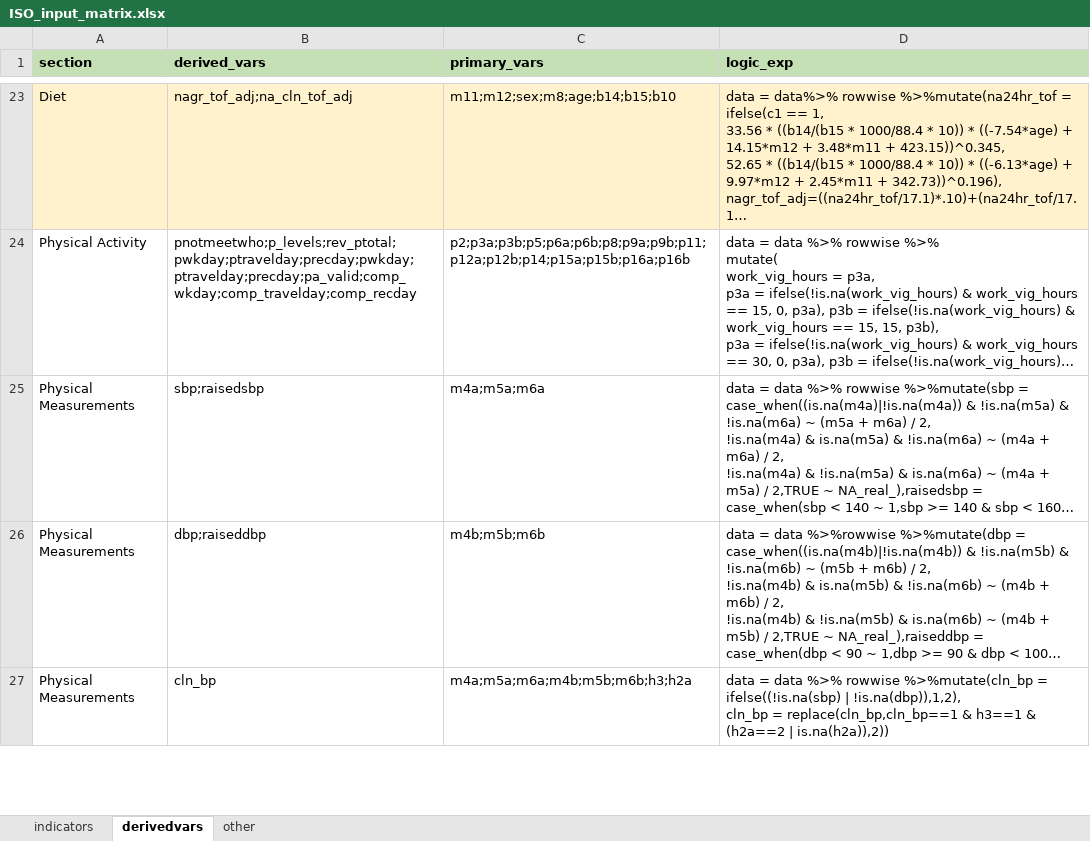
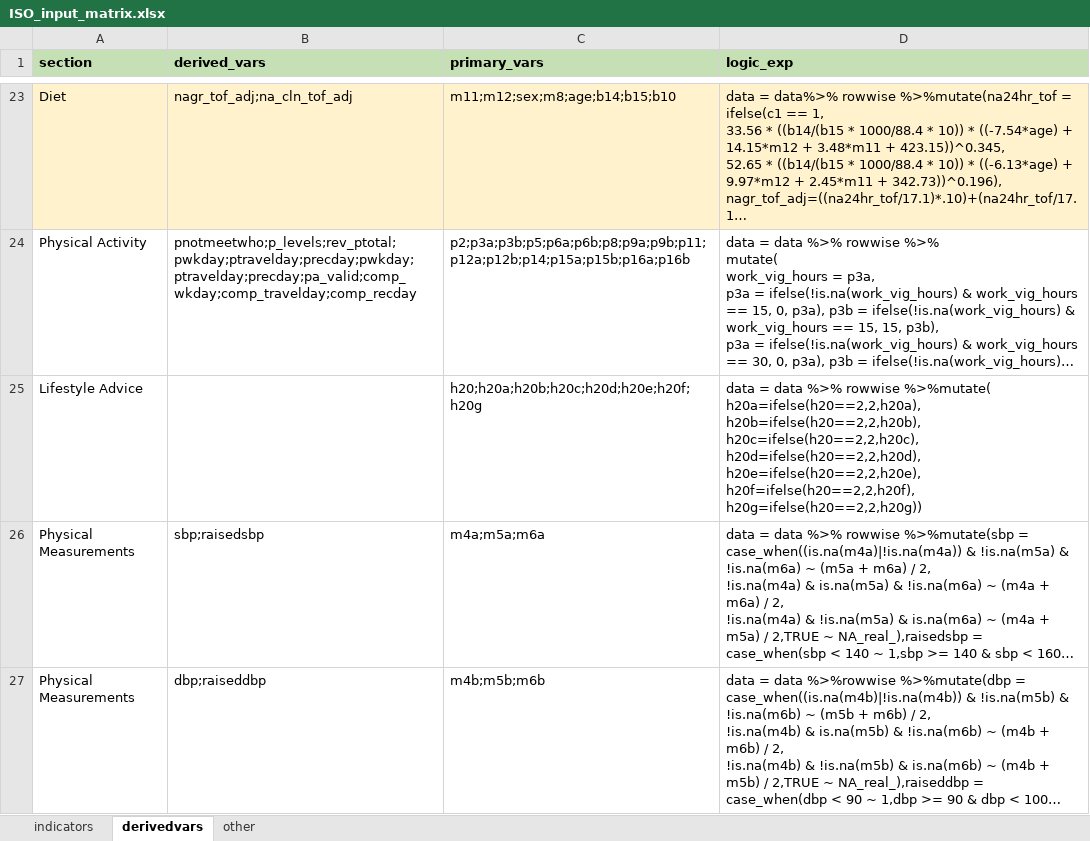
Before and after one commit to WHO-NCDSurveillance/STEPS, an Excel workbook: STEPS_data_analysis/data_input/ISO_input_matrix.xlsx, sheet derivedvars, drawn as a sheet; only a part is shown, gaps mark what is left out; the shorter side is filled out with more unchanged rows; long unchanged cells end in …; values as stored, in another font and other column widths than the file's, no borders; ↵ is a line break in a cell; the diff names each change by its address in the sheet, - before the commit and + after, or states it on an @@ line.

Commit message:
Add files via upload
Correction to lifestyle advice section: time period corrected to past 12 mos and analysis corrected to included ALL respondents (as per indicator description), incl those who did not see MD in past 12 months (line added to dervars tab)

```diff
--- a/STEPS_data_analysis/data_input/ISO_input_matrix.xlsx (sheet derivedvars)
+++ b/STEPS_data_analysis/data_input/ISO_input_matrix.xlsx (sheet derivedvars)
+row 25: Lifestyle Advice |  | h20;h20a;h20b;h20c;h20d;h20e;h20f;h20g | data = data %>% rowwise %>%mutate( ↵ h20a=ifelse(h20==2,2,h20a), ↵ h20b=ifelse(h20==2,2,h20b), ↵ h20c=ifelse(h20==2,2,h20c), ↵ h20d=ifelse(h20==2,2,h20d), ↵ h20e=ifelse(h20==2,2,h20e), ↵ h20f=ifelse(h20==2,2,h20f), ↵ h20g=ifelse(h20==2,2,h20g))
```
Also changed, not shown: sheet indicators.
